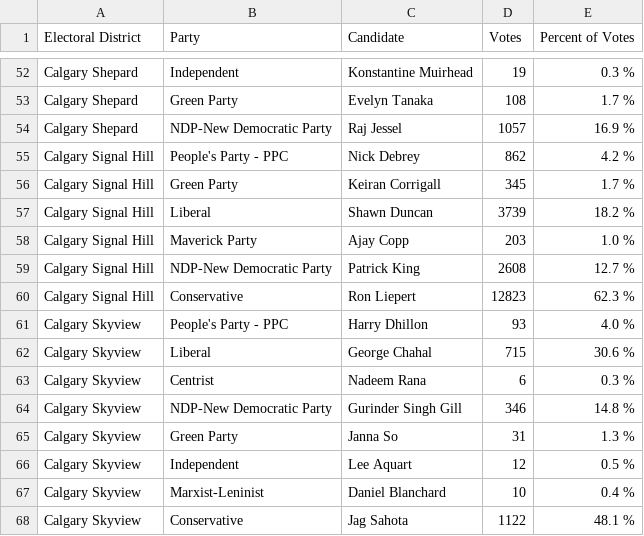
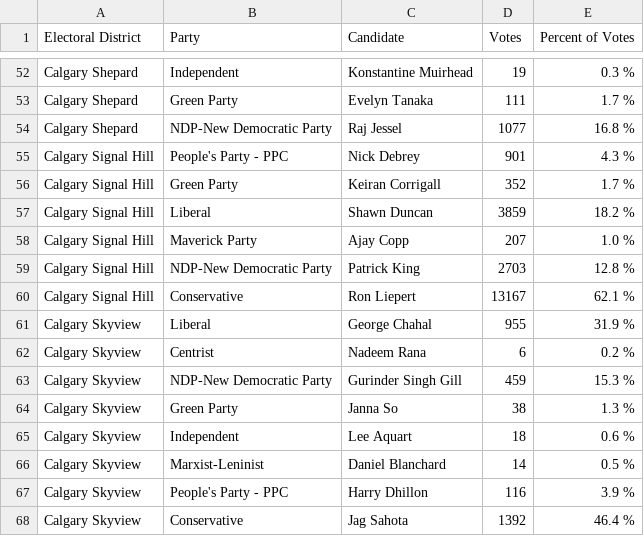
Before and after one commit to aryntoombs/Calgary-Election, a CSV file: results.csv, drawn as a sheet; only a part is shown, gaps mark what is left out; the diff covers the shown part only.

```diff
--- a/results.csv
+++ b/results.csv
@@ -52,17 +52,17 @@
 "Calgary Shepard","Independent","Konstantine Muirhead",19,"0.3 %"
-"Calgary Shepard","Green Party","Evelyn Tanaka",108,"1.7 %"
-"Calgary Shepard","NDP-New Democratic Party","Raj Jessel",1057,"16.9 %"
-"Calgary Signal Hill","People's Party - PPC","Nick Debrey",862,"4.2 %"
-"Calgary Signal Hill","Green Party","Keiran Corrigall",345,"1.7 %"
-"Calgary Signal Hill","Liberal","Shawn Duncan",3739,"18.2 %"
-"Calgary Signal Hill","Maverick Party","Ajay Copp",203,"1.0 %"
-"Calgary Signal Hill","NDP-New Democratic Party","Patrick King",2608,"12.7 %"
-"Calgary Signal Hill","Conservative","Ron Liepert",12823,"62.3 %"
-"Calgary Skyview","People's Party - PPC","Harry Dhillon",93,"4.0 %"
-"Calgary Skyview","Liberal","George Chahal",715,"30.6 %"
-"Calgary Skyview","Centrist","Nadeem Rana",6,"0.3 %"
-"Calgary Skyview","NDP-New Democratic Party","Gurinder Singh Gill",346,"14.8 %"
-"Calgary Skyview","Green Party","Janna So",31,"1.3 %"
-"Calgary Skyview","Independent","Lee Aquart",12,"0.5 %"
-"Calgary Skyview","Marxist-Leninist","Daniel Blanchard",10,"0.4 %"
-"Calgary Skyview","Conservative","Jag Sahota",1122,"48.1 %"
+"Calgary Shepard","Green Party","Evelyn Tanaka",111,"1.7 %"
+"Calgary Shepard","NDP-New Democratic Party","Raj Jessel",1077,"16.8 %"
+"Calgary Signal Hill","People's Party - PPC","Nick Debrey",901,"4.3 %"
+"Calgary Signal Hill","Green Party","Keiran Corrigall",352,"1.7 %"
+"Calgary Signal Hill","Liberal","Shawn Duncan",3859,"18.2 %"
+"Calgary Signal Hill","Maverick Party","Ajay Copp",207,"1.0 %"
+"Calgary Signal Hill","NDP-New Democratic Party","Patrick King",2703,"12.8 %"
+"Calgary Signal Hill","Conservative","Ron Liepert",13167,"62.1 %"
+"Calgary Skyview","Liberal","George Chahal",955,"31.9 %"
+"Calgary Skyview","Centrist","Nadeem Rana",6,"0.2 %"
+"Calgary Skyview","NDP-New Democratic Party","Gurinder Singh Gill",459,"15.3 %"
+"Calgary Skyview","Green Party","Janna So",38,"1.3 %"
+"Calgary Skyview","Independent","Lee Aquart",18,"0.6 %"
+"Calgary Skyview","Marxist-Leninist","Daniel Blanchard",14,"0.5 %"
+"Calgary Skyview","People's Party - PPC","Harry Dhillon",116,"3.9 %"
+"Calgary Skyview","Conservative","Jag Sahota",1392,"46.4 %"
```
Also changed, not shown: 6 added rows, 6 removed rows and 52 edited cells elsewhere in this file.
